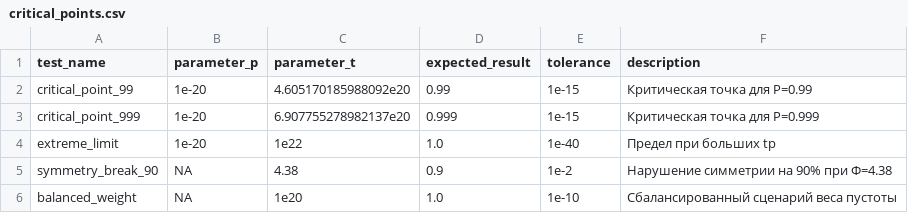
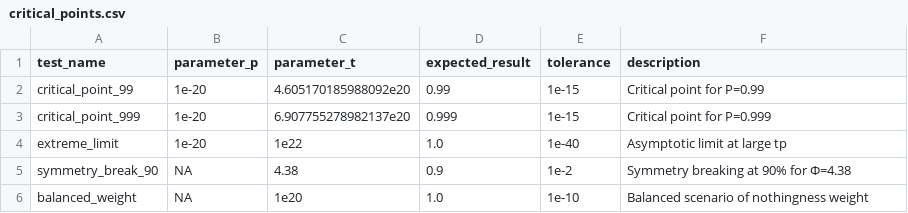
Before and after one commit to DarwinUroborovich/fz-theory, a CSV file: validation/critical_points.csv, drawn as a sheet.

Commit message:
Fix CFF, cleanup README, update critical points CSV

```diff
--- a/validation/critical_points.csv
+++ b/validation/critical_points.csv
@@ -1,6 +1,6 @@
 test_name,parameter_p,parameter_t,expected_result,tolerance,description
-critical_point_99,1e-20,4.605170185988092e20,0.99,1e-15,"Критическая точка для P=0.99"
-critical_point_999,1e-20,6.907755278982137e20,0.999,1e-15,"Критическая точка для P=0.999"
-extreme_limit,1e-20,1e22,1.0,1e-40,"Предел при больших tp"
-symmetry_break_90,NA,4.38,0.9,1e-2,"Нарушение симметрии на 90% при Φ=4.38"
-balanced_weight,NA,1e20,1.0,1e-10,"Сбалансированный сценарий веса пустоты"
+critical_point_99,1e-20,4.605170185988092e20,0.99,1e-15,"Critical point for P=0.99"
+critical_point_999,1e-20,6.907755278982137e20,0.999,1e-15,"Critical point for P=0.999"
+extreme_limit,1e-20,1e22,1.0,1e-40,"Asymptotic limit at large tp"
+symmetry_break_90,NA,4.38,0.9,1e-2,"Symmetry breaking at 90% for Φ=4.38"
+balanced_weight,NA,1e20,1.0,1e-10,"Balanced scenario of nothingness weight"
```
Also changed, not shown: 3 other files.
